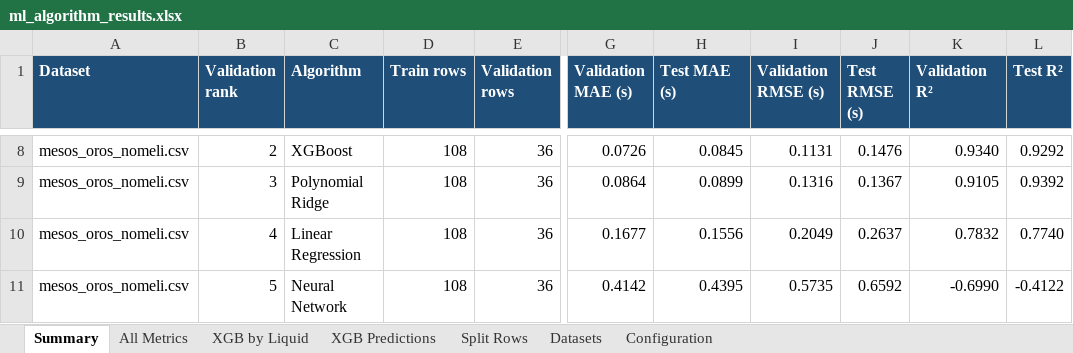
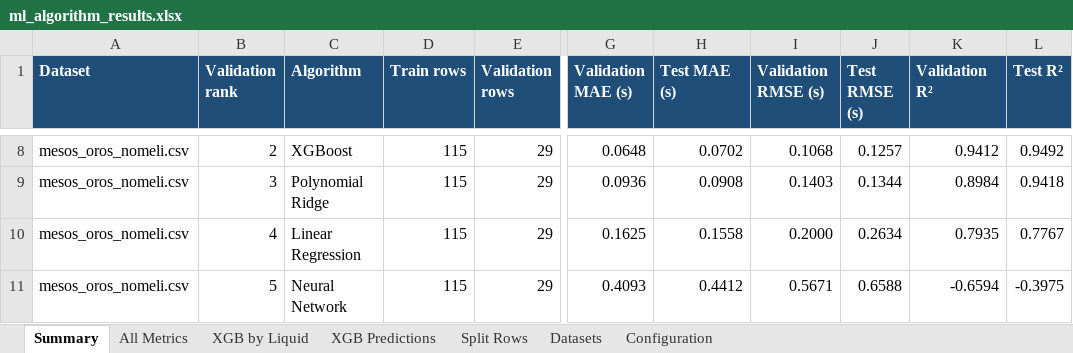
Before and after one commit to stampos/xgboost-trained-model-deployment, an Excel workbook: outputs/ml-comparison-shared-split/ml_algorithm_results.xlsx, sheet Summary, drawn as a sheet; only a part is shown, gaps mark what is left out; values as stored, in another font and other column widths than the file's, no borders; table styles not drawn; the diff covers the shown part only; the diff names each change by its address in the sheet, - before the commit and + after, or states it on an @@ line.

```diff
--- a/outputs/ml-comparison-shared-split/ml_algorithm_results.xlsx (sheet Summary)
+++ b/outputs/ml-comparison-shared-split/ml_algorithm_results.xlsx (sheet Summary)
-D8:D11 (Train rows): 108
+D8:D11 (Train rows): 115
-E8:E11 (Validation rows): 36
+E8:E11 (Validation rows): 29
-G8 (Validation MAE (s)): 0.0726
+G8 (Validation MAE (s)): 0.0648
-H8 (Test MAE (s)): 0.0845
+H8 (Test MAE (s)): 0.0702
-I8 (Validation RMSE (s)): 0.1131
+I8 (Validation RMSE (s)): 0.1068
-J8 (Test RMSE (s)): 0.1476
+J8 (Test RMSE (s)): 0.1257
-K8 (Validation R²): 0.9340
+K8 (Validation R²): 0.9412
-L8 (Test R²): 0.9292
+L8 (Test R²): 0.9492
-G9 (Validation MAE (s)): 0.0864
+G9 (Validation MAE (s)): 0.0936
-H9 (Test MAE (s)): 0.0899
+H9 (Test MAE (s)): 0.0908
-I9 (Validation RMSE (s)): 0.1316
+I9 (Validation RMSE (s)): 0.1403
-J9 (Test RMSE (s)): 0.1367
+J9 (Test RMSE (s)): 0.1344
-K9 (Validation R²): 0.9105
+K9 (Validation R²): 0.8984
-L9 (Test R²): 0.9392
+L9 (Test R²): 0.9418
-G10 (Validation MAE (s)): 0.1677
+G10 (Validation MAE (s)): 0.1625
-H10 (Test MAE (s)): 0.1556
+H10 (Test MAE (s)): 0.1558
-I10 (Validation RMSE (s)): 0.2049
+I10 (Validation RMSE (s)): 0.2000
-J10 (Test RMSE (s)): 0.2637
+J10 (Test RMSE (s)): 0.2634
-K10 (Validation R²): 0.7832
+K10 (Validation R²): 0.7935
-L10 (Test R²): 0.7740
+L10 (Test R²): 0.7767
-G11 (Validation MAE (s)): 0.4142
+G11 (Validation MAE (s)): 0.4093
-H11 (Test MAE (s)): 0.4395
+H11 (Test MAE (s)): 0.4412
-I11 (Validation RMSE (s)): 0.5735
+I11 (Validation RMSE (s)): 0.5671
-J11 (Test RMSE (s)): 0.6592
+J11 (Test RMSE (s)): 0.6588
-K11 (Validation R²): -0.6990
+K11 (Validation R²): -0.6594
-L11 (Test R²): -0.4122
+L11 (Test R²): -0.3975
```
Also changed, not shown: 3 added rows, 3 removed rows and 24 edited cells elsewhere in this sheet, sheet XGB Predictions, sheet All Metrics, sheet XGB by Liquid, sheet Split Rows, sheet Datasets, sheet Configuration, 25 other files.
